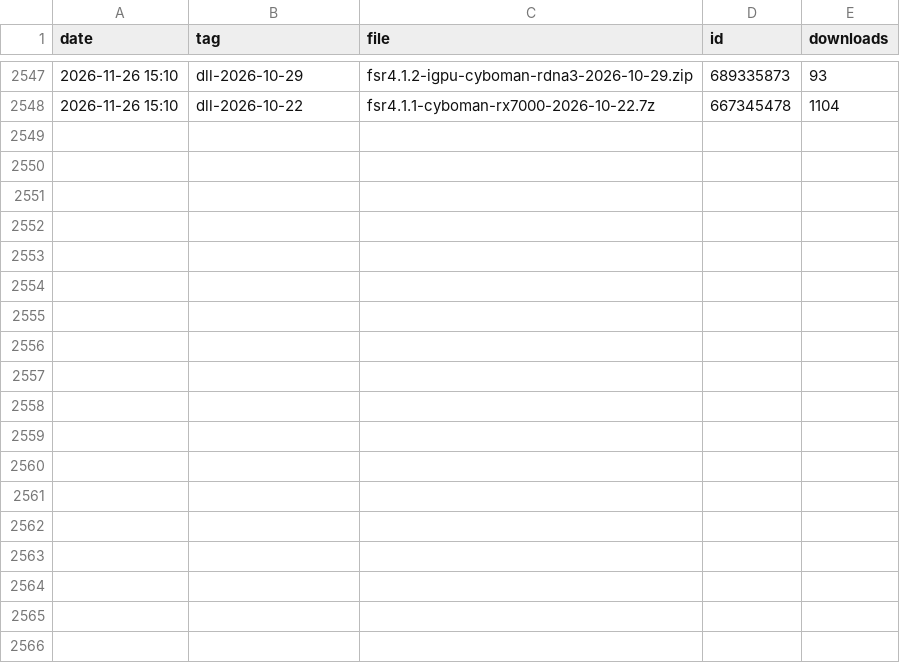
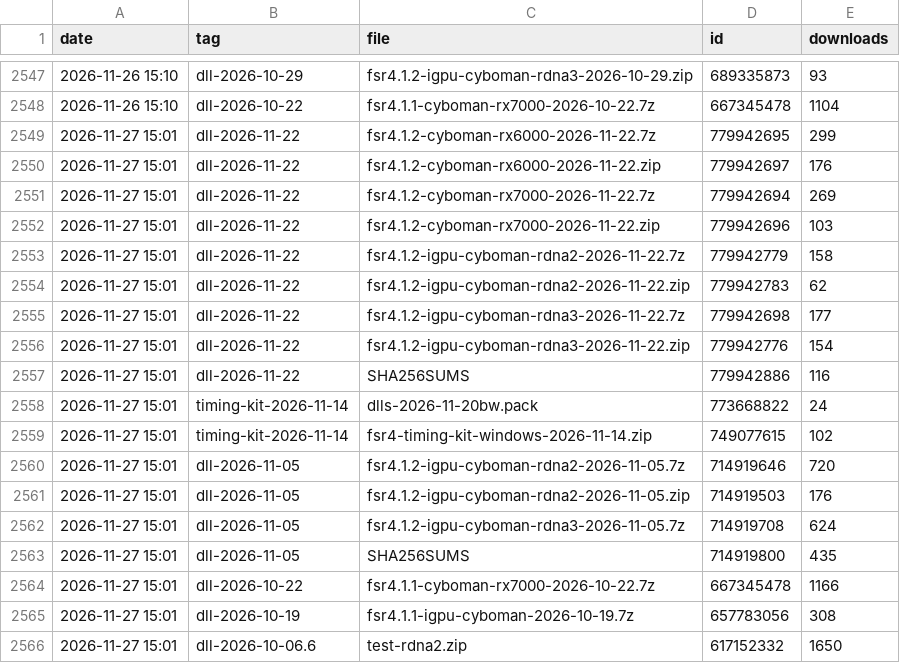
Before and after one commit to zgauthier2000/fsr4-shader-performance-overrides, a CSV file: downloads.csv, drawn as a sheet; only a part is shown, gaps mark what is left out; the diff names each change by its address in the sheet, - before the commit and + after, or states it on an @@ line.

```diff
--- a/downloads.csv
+++ b/downloads.csv
+row 2549: 2026-11-27 15:01 | dll-2026-11-22 | fsr4.1.2-cyboman-rx6000-2026-11-22.7z | 779942695 | 299
+row 2550: 2026-11-27 15:01 | dll-2026-11-22 | fsr4.1.2-cyboman-rx6000-2026-11-22.zip | 779942697 | 176
+row 2551: 2026-11-27 15:01 | dll-2026-11-22 | fsr4.1.2-cyboman-rx7000-2026-11-22.7z | 779942694 | 269
+row 2552: 2026-11-27 15:01 | dll-2026-11-22 | fsr4.1.2-cyboman-rx7000-2026-11-22.zip | 779942696 | 103
+row 2553: 2026-11-27 15:01 | dll-2026-11-22 | fsr4.1.2-igpu-cyboman-rdna2-2026-11-22.7z | 779942779 | 158
+row 2554: 2026-11-27 15:01 | dll-2026-11-22 | fsr4.1.2-igpu-cyboman-rdna2-2026-11-22.zip | 779942783 | 62
+row 2555: 2026-11-27 15:01 | dll-2026-11-22 | fsr4.1.2-igpu-cyboman-rdna3-2026-11-22.7z | 779942698 | 177
+row 2556: 2026-11-27 15:01 | dll-2026-11-22 | fsr4.1.2-igpu-cyboman-rdna3-2026-11-22.zip | 779942776 | 154
+row 2557: 2026-11-27 15:01 | dll-2026-11-22 | SHA256SUMS | 779942886 | 116
+row 2558: 2026-11-27 15:01 | timing-kit-2026-11-14 | dlls-2026-11-20bw.pack | 773668822 | 24
+row 2559: 2026-11-27 15:01 | timing-kit-2026-11-14 | fsr4-timing-kit-windows-2026-11-14.zip | 749077615 | 102
+row 2560: 2026-11-27 15:01 | dll-2026-11-05 | fsr4.1.2-igpu-cyboman-rdna2-2026-11-05.7z | 714919646 | 720
+row 2561: 2026-11-27 15:01 | dll-2026-11-05 | fsr4.1.2-igpu-cyboman-rdna2-2026-11-05.zip | 714919503 | 176
+row 2562: 2026-11-27 15:01 | dll-2026-11-05 | fsr4.1.2-igpu-cyboman-rdna3-2026-11-05.7z | 714919708 | 624
+row 2563: 2026-11-27 15:01 | dll-2026-11-05 | SHA256SUMS | 714919800 | 435
+row 2564: 2026-11-27 15:01 | dll-2026-10-22 | fsr4.1.1-cyboman-rx7000-2026-10-22.7z | 667345478 | 1166
+row 2565: 2026-11-27 15:01 | dll-2026-10-19 | fsr4.1.1-igpu-cyboman-2026-10-19.7z | 657783056 | 308
+row 2566: 2026-11-27 15:01 | dll-2026-10-06.6 | test-rdna2.zip | 617152332 | 1650
```
Also changed, not shown: runs.csv, 3 other files.
